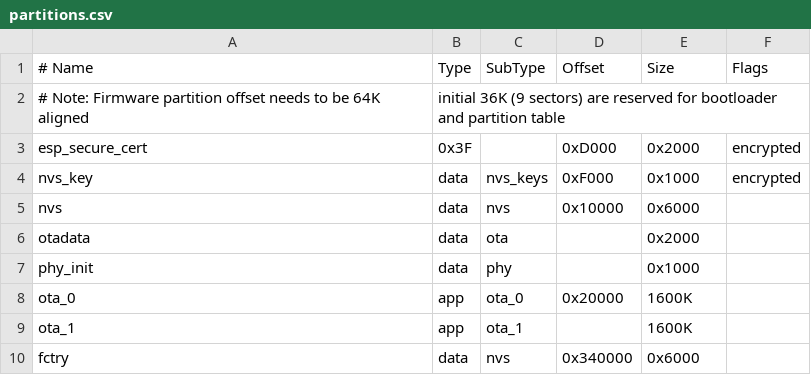
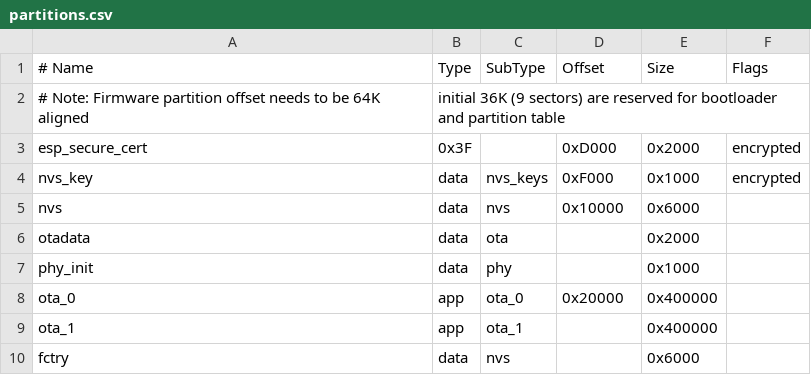
Before and after one commit to r126401/thermostat_rainmaker, a CSV file: partitions.csv, drawn as a sheet.

```diff
--- a/partitions.csv
+++ b/partitions.csv
@@ -7,4 +7,4 @@ otadata,  data, ota,     ,          0x2000
 phy_init, data, phy,     ,          0x1000,
-ota_0,    app,  ota_0,   0x20000,   1600K,
-ota_1,    app,  ota_1,   ,          1600K,
-fctry,    data, nvs,     0x340000,  0x6000
+ota_0,    app,  ota_0,   0x20000,   0x400000,
+ota_1,    app,  ota_1,   ,          0x400000,
+fctry,    data, nvs,     ,          0x6000
```
Also changed, not shown: 6 other files.
